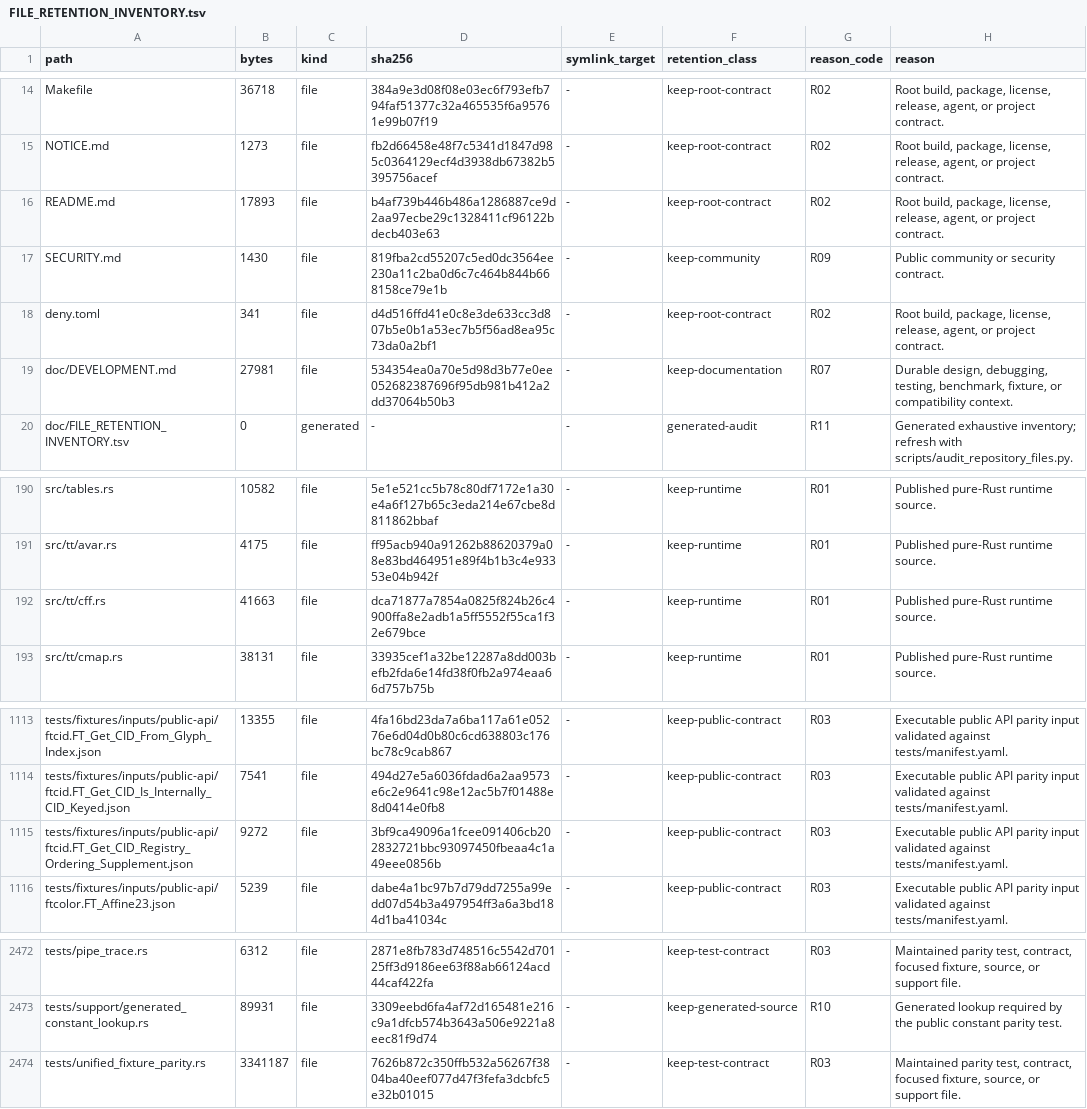
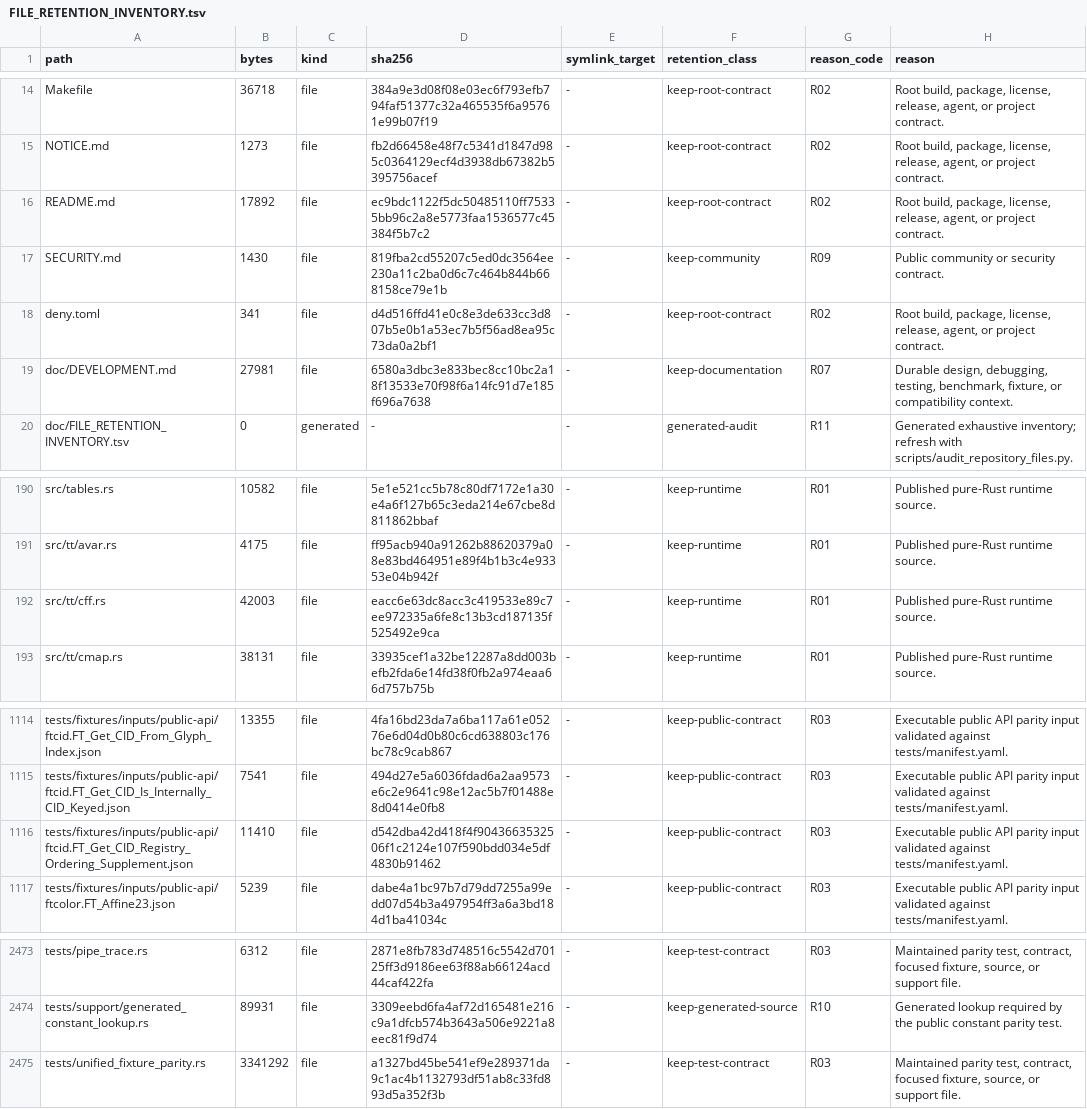
Before and after one commit to appunni-m/fontdone, a TSV file: doc/FILE_RETENTION_INVENTORY.tsv, drawn as a sheet; only a part is shown, gaps mark what is left out; the diff covers the shown part only.

```diff
--- a/doc/FILE_RETENTION_INVENTORY.tsv
+++ b/doc/FILE_RETENTION_INVENTORY.tsv
@@ -15,6 +15,6 @@ Makefile	36718	file	384a9e3d08f08e03ec6f793efb794faf51377c32a465535f6a95761e99b0
 NOTICE.md	1273	file	fb2d66458e48f7c5341d1847d985c0364129ecf4d3938db67382b5395756acef	-	keep-root-contract	R02	Root build, package, license, release, agent, or project contract.
-README.md	17893	file	b4af739b446b486a1286887ce9d2aa97ecbe29c1328411cf96122bdecb403e63	-	keep-root-contract	R02	Root build, package, license, release, agent, or project contract.
+README.md	17892	file	ec9bdc1122f5dc50485110ff75335bb96c2a8e5773faa1536577c45384f5b7c2	-	keep-root-contract	R02	Root build, package, license, release, agent, or project contract.
 SECURITY.md	1430	file	819fba2cd55207c5ed0dc3564ee230a11c2ba0d6c7c464b844b668158ce79e1b	-	keep-community	R09	Public community or security contract.
 deny.toml	341	file	d4d516ffd41e0c8e3de633cc3d807b5e0b1a53ec7b5f56ad8ea95c73da0a2bf1	-	keep-root-contract	R02	Root build, package, license, release, agent, or project contract.
-doc/DEVELOPMENT.md	27981	file	534354ea0a70e5d98d3b77e0ee052682387696f95db981b412a2dd37064b50b3	-	keep-documentation	R07	Durable design, debugging, testing, benchmark, fixture, or compatibility context.
+doc/DEVELOPMENT.md	27981	file	6580a3dbc3e833bec8cc10bc2a18f13533e70f98f6a14fc91d7e185f696a7638	-	keep-documentation	R07	Durable design, debugging, testing, benchmark, fixture, or compatibility context.
 doc/FILE_RETENTION_INVENTORY.tsv	0	generated	-	-	generated-audit	R11	Generated exhaustive inventory; refresh with scripts/audit_repository_files.py.
@@ -191,3 +191,3 @@ src/tables.rs	10582	file	5e1e521cc5b78c80df7172e1a30e4a6f127b65c3eda214e67cbe8d8
 src/tt/avar.rs	4175	file	ff95acb940a91262b88620379a08e83bd464951e89f4b1b3c4e93353e04b942f	-	keep-runtime	R01	Published pure-Rust runtime source.
-src/tt/cff.rs	41663	file	dca71877a7854a0825f824b26c4900ffa8e2adb1a5ff5552f55ca1f32e679bce	-	keep-runtime	R01	Published pure-Rust runtime source.
+src/tt/cff.rs	42003	file	eacc6e63dc8acc3c419533e89c7ee972335a6fe8c13b3cd187135f525492e9ca	-	keep-runtime	R01	Published pure-Rust runtime source.
 src/tt/cmap.rs	38131	file	33935cef1a32be12287a8dd003befb2fda6e14fd38f0fb2a974eaa66d757b75b	-	keep-runtime	R01	Published pure-Rust runtime source.
@@ -1114,3 +1115,3 @@ tests/fixtures/inputs/public-api/ftcid.FT_Get_CID_From_Glyph_Index.json	13355	fi
 tests/fixtures/inputs/public-api/ftcid.FT_Get_CID_Is_Internally_CID_Keyed.json	7541	file	494d27e5a6036fdad6a2aa9573e6c2e9641c98e12ac5b7f01488e8d0414e0fb8	-	keep-public-contract	R03	Executable public API parity input validated against tests/manifest.yaml.
-tests/fixtures/inputs/public-api/ftcid.FT_Get_CID_Registry_Ordering_Supplement.json	9272	file	3bf9ca49096a1fcee091406cb202832721bbc93097450fbeaa4c1a49eee0856b	-	keep-public-contract	R03	Executable public API parity input validated against tests/manifest.yaml.
+tests/fixtures/inputs/public-api/ftcid.FT_Get_CID_Registry_Ordering_Supplement.json	11410	file	d542dba42d418f4f9043663532506f1c2124e107f590bdd034e5df4830b91462	-	keep-public-contract	R03	Executable public API parity input validated against tests/manifest.yaml.
 tests/fixtures/inputs/public-api/ftcolor.FT_Affine23.json	5239	file	dabe4a1bc97b7d79dd7255a99edd07d54b3a497954ff3a6a3bd184d1ba41034c	-	keep-public-contract	R03	Executable public API parity input validated against tests/manifest.yaml.
@@ -2473,2 +2474,2 @@ tests/pipe_trace.rs	6312	file	2871e8fb783d748516c5542d70125ff3d9186ee63f88ab6612
 tests/support/generated_constant_lookup.rs	89931	file	3309eebd6fa4af72d165481e216c9a1dfcb574b3643a506e9221a8eec81f9d74	-	keep-generated-source	R10	Generated lookup required by the public constant parity test.
-tests/unified_fixture_parity.rs	3341187	file	7626b872c350ffb532a56267f3804ba40eef077d47f3fefa3dcbfc5e32b01015	-	keep-test-contract	R03	Maintained parity test, contract, focused fixture, source, or support file.
+tests/unified_fixture_parity.rs	3341292	file	a1327bd45be541ef9e289371da9c1ac4b1132793df51ab8c33fd893d5a352f3b	-	keep-test-contract	R03	Maintained parity test, contract, focused fixture, source, or support file.
```
Also changed, not shown: 1 added row and 15 edited cells elsewhere in this file, 10 other files.
